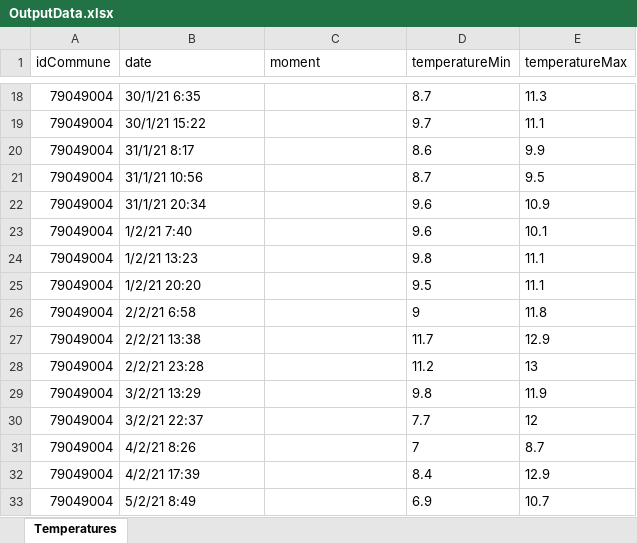
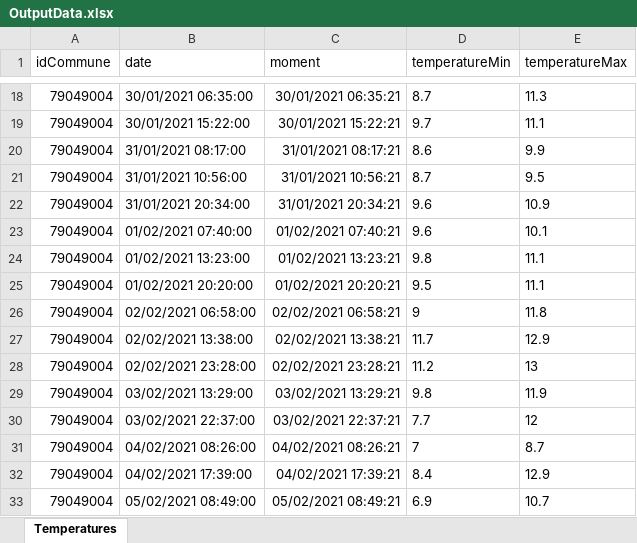
Before and after one commit to bdelion/stabler-scraper, an Excel workbook: assets/OutputData.xlsx, sheet Temperatures, drawn as a sheet; only a part is shown, gaps mark what is left out; values as stored, in another font and other column widths than the file's, no borders; the diff covers the shown part only; the diff names each change by its address in the sheet, - before the commit and + after, or states it on an @@ line.

```diff
--- a/assets/OutputData.xlsx (sheet Temperatures)
+++ b/assets/OutputData.xlsx (sheet Temperatures)
-B18 (date): 30/1/21 6:35
+B18 (date): 30/01/2021 06:35:00
-C18 (moment): (empty)
+C18 (moment): 30/01/2021 06:35:21
-B19 (date): 30/1/21 15:22
+B19 (date): 30/01/2021 15:22:00
-C19 (moment): (empty)
+C19 (moment): 30/01/2021 15:22:21
-B20 (date): 31/1/21 8:17
+B20 (date): 31/01/2021 08:17:00
-C20 (moment): (empty)
+C20 (moment): 31/01/2021 08:17:21
-B21 (date): 31/1/21 10:56
+B21 (date): 31/01/2021 10:56:00
-C21 (moment): (empty)
+C21 (moment): 31/01/2021 10:56:21
-B22 (date): 31/1/21 20:34
+B22 (date): 31/01/2021 20:34:00
-C22 (moment): (empty)
+C22 (moment): 31/01/2021 20:34:21
-B23 (date): 1/2/21 7:40
+B23 (date): 01/02/2021 07:40:00
-C23 (moment): (empty)
+C23 (moment): 01/02/2021 07:40:21
-B24 (date): 1/2/21 13:23
+B24 (date): 01/02/2021 13:23:00
-C24 (moment): (empty)
+C24 (moment): 01/02/2021 13:23:21
-B25 (date): 1/2/21 20:20
+B25 (date): 01/02/2021 20:20:00
-C25 (moment): (empty)
+C25 (moment): 01/02/2021 20:20:21
-B26 (date): 2/2/21 6:58
+B26 (date): 02/02/2021 06:58:00
-C26 (moment): (empty)
+C26 (moment): 02/02/2021 06:58:21
-B27 (date): 2/2/21 13:38
+B27 (date): 02/02/2021 13:38:00
-C27 (moment): (empty)
+C27 (moment): 02/02/2021 13:38:21
-B28 (date): 2/2/21 23:28
+B28 (date): 02/02/2021 23:28:00
-C28 (moment): (empty)
+C28 (moment): 02/02/2021 23:28:21
-B29 (date): 3/2/21 13:29
+B29 (date): 03/02/2021 13:29:00
-C29 (moment): (empty)
+C29 (moment): 03/02/2021 13:29:21
-B30 (date): 3/2/21 22:37
+B30 (date): 03/02/2021 22:37:00
-C30 (moment): (empty)
+C30 (moment): 03/02/2021 22:37:21
-B31 (date): 4/2/21 8:26
+B31 (date): 04/02/2021 08:26:00
-C31 (moment): (empty)
+C31 (moment): 04/02/2021 08:26:21
-B32 (date): 4/2/21 17:39
+B32 (date): 04/02/2021 17:39:00
-C32 (moment): (empty)
+C32 (moment): 04/02/2021 17:39:21
-B33 (date): 5/2/21 8:49
+B33 (date): 05/02/2021 08:49:00
-C33 (moment): (empty)
+C33 (moment): 05/02/2021 08:49:21
```
Also changed, not shown: 34 edited cells elsewhere in this sheet, 1 other file.
